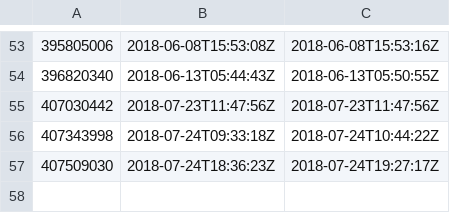
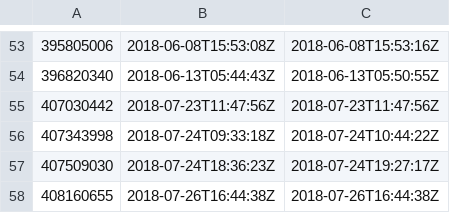
Before and after one commit to solomonxie/issues_blog, a CSV file: solomonxie/solomonxie.github.io/issue-24-comments.csv, drawn as a sheet; only a part is shown, gaps mark what is left out.

```diff
--- a/solomonxie/solomonxie.github.io/issue-24-comments.csv
+++ b/solomonxie/solomonxie.github.io/issue-24-comments.csv
@@ -57 +57,2 @@
 407509030,2018-07-24T18:36:23Z,2018-07-24T19:27:17Z
+408160655,2018-07-26T16:44:38Z,2018-07-26T16:44:38Z
```
Also changed, not shown: solomonxie/solomonxie.github.io/last_issues_list.csv, 1 other file.
